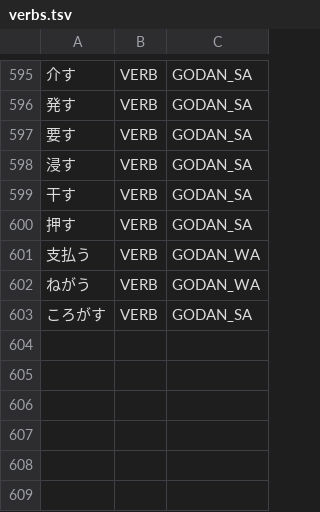
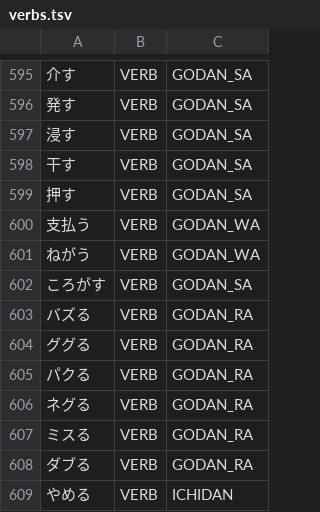
Before and after one commit to aitytech/suzume, a TSV file: data/core/verbs.tsv, drawn as a sheet; only a part is shown, gaps mark what is left out; removed rows and columns are numbered as before the commit, all else as after; the diff names each change by its address in the sheet, - before the commit and + after, or states it on an @@ line.

Commit message:
feat(dict): register the open-class entries the rules cannot derive
- add two colloquial i-adjectives, one dialectal intensifier adverb and two nouns whose segmentation needs lexical evidence that character type and connection rules do not supply
- add the katakana-stem godan-ra verbs formed by the productive denominal -ru pattern plus one ichidan verb, so their inflected forms match a verb instead of a noun followed by an auxiliary
- drop one godan-sa verb now produced by the derived -su rule, so an L2 row no longer shadows a rule-derived form

```diff
--- a/data/core/verbs.tsv
+++ b/data/core/verbs.tsv
-row 597: 要す | VERB | GODAN_SA
+row 603: バズる | VERB | GODAN_RA
+row 604: ググる | VERB | GODAN_RA
+row 605: パクる | VERB | GODAN_RA
+row 606: ネグる | VERB | GODAN_RA
+row 607: ミスる | VERB | GODAN_RA
+row 608: ダブる | VERB | GODAN_RA
+row 609: やめる | VERB | ICHIDAN
```
Also changed, not shown: data/core/adjectives.tsv, data/core/adverbs.tsv, 1 other file.
